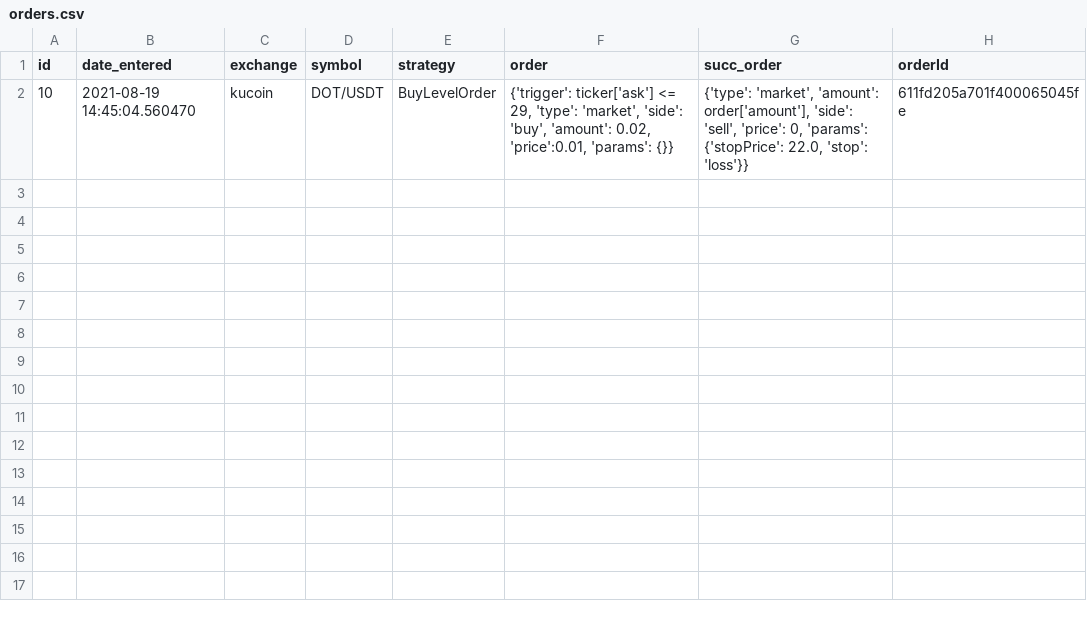
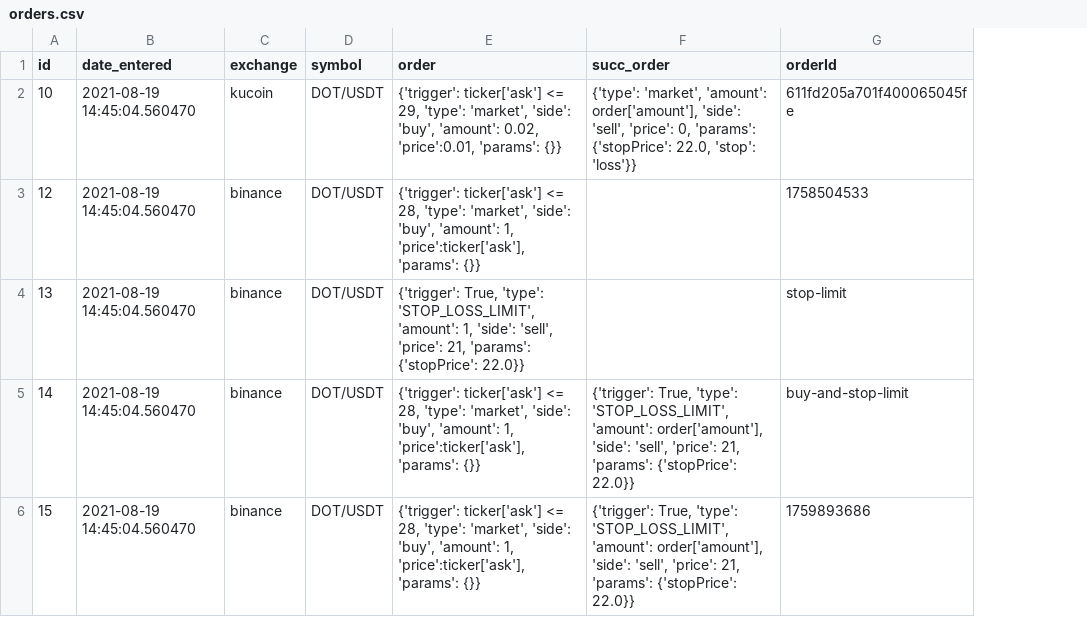
Before and after one commit to petarkabashki/pk-crypto-tools, a CSV file: pk-bot/order-data/orders.csv, drawn as a sheet; removed rows and columns are numbered as before the commit, all else as after; the diff names each change by its address in the sheet, - before the commit and + after, or states it on an @@ line.

Commit message:
binance, kucoin

```diff
--- a/pk-bot/order-data/orders.csv
+++ b/pk-bot/order-data/orders.csv
-column E (strategy), row 2: BuyLevelOrder
+row 3: 12 | 2021-08-19 14:45:04.560470 | binance | DOT/USDT | {'trigger': ticker['ask'] <= 28, 'type': 'market', 'side': 'buy', 'amount': 1, 'price':ticker['ask'], 'params': {}} |  | 1758504533
+row 4: 13 | 2021-08-19 14:45:04.560470 | binance | DOT/USDT | {'trigger': True, 'type': 'STOP_LOSS_LIMIT', 'amount': 1, 'side': 'sell', 'price': 21, 'params': {'stopPrice': 22.0}} |  | stop-limit
+row 5: 14 | 2021-08-19 14:45:04.560470 | binance | DOT/USDT | {'trigger': ticker['ask'] <= 28, 'type': 'market', 'side': 'buy', 'amount': 1, 'price':ticker['ask'], 'params': {}} | {'trigger': True, 'type': 'STOP_LOSS_LIMIT', 'amount': order['amount'], 'side': 'sell', 'price': 21, 'params': {'stopPrice': 22.0}} | buy-and-stop-limit
+row 6: 15 | 2021-08-19 14:45:04.560470 | binance | DOT/USDT | {'trigger': ticker['ask'] <= 28, 'type': 'market', 'side': 'buy', 'amount': 1, 'price':ticker['ask'], 'params': {}} | {'trigger': True, 'type': 'STOP_LOSS_LIMIT', 'amount': order['amount'], 'side': 'sell', 'price': 21, 'params': {'stopPrice': 22.0}} | 1759893686
```
Also changed, not shown: 5 other files.
